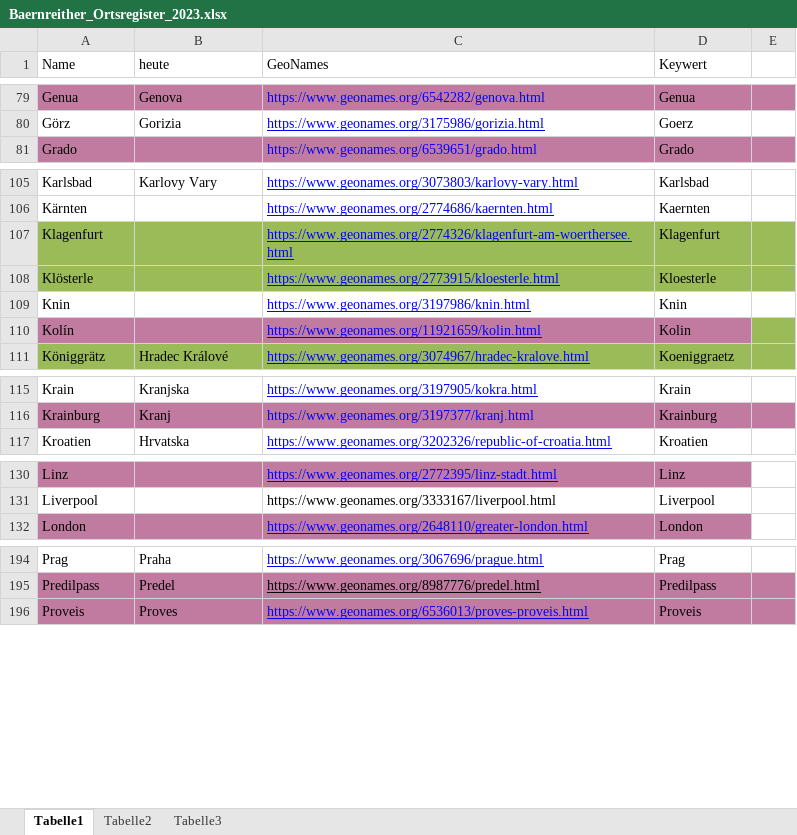
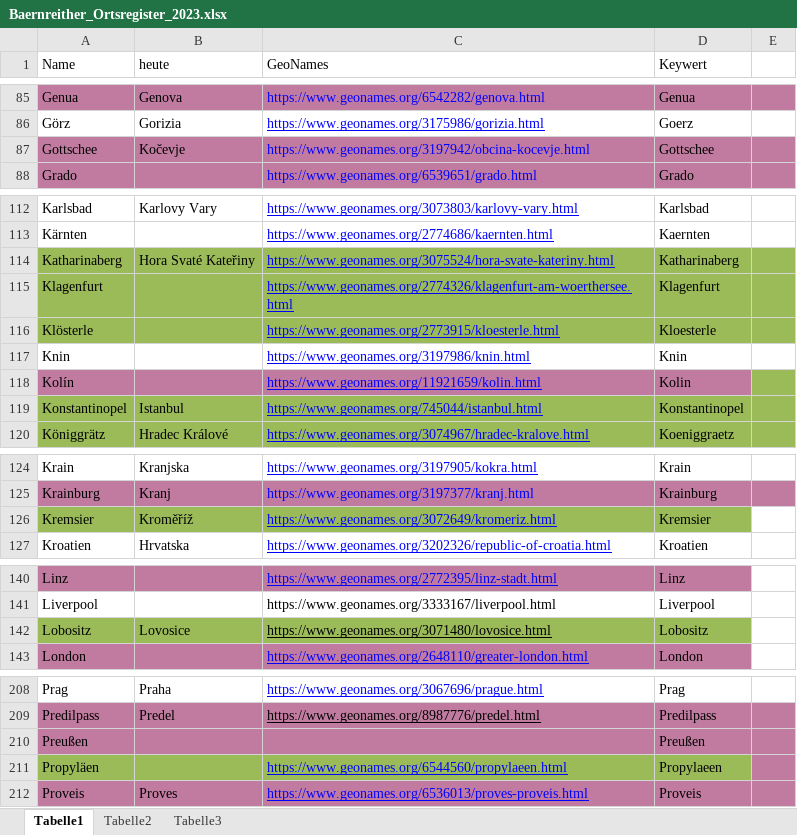
Before and after one commit to KfNGOe/baernreither-app, an Excel workbook: data/xlsx/Baernreither_Ortsregister_2023.xlsx, sheet Tabelle1, drawn as a sheet; only a part is shown, gaps mark what is left out; values as stored, in another font and other column widths than the file's, no borders; charts and pictures and table styles not drawn; the diff covers the shown part only; the diff names each change by its address in the sheet, - before the commit and + after, or states it on an @@ line.

```diff
--- a/data/xlsx/Baernreither_Ortsregister_2023.xlsx (sheet Tabelle1)
+++ b/data/xlsx/Baernreither_Ortsregister_2023.xlsx (sheet Tabelle1)
+row 87: Gottschee | Kočevje | https://www.geonames.org/3197942/obcina-kocevje.html | Gottschee
+row 114: Katharinaberg | Hora Svaté Kateřiny | https://www.geonames.org/3075524/hora-svate-kateriny.html | Katharinaberg
+row 119: Konstantinopel | Istanbul | https://www.geonames.org/745044/istanbul.html | Konstantinopel
+row 126: Kremsier | Kroměříž | https://www.geonames.org/3072649/kromeriz.html | Kremsier
+row 142: Lobositz | Lovosice | https://www.geonames.org/3071480/lovosice.html | Lobositz
+row 210: Preußen |  |  | Preußen
+row 211: Propyläen |  | https://www.geonames.org/6544560/propylaeen.html | Propylaeen
```
Also changed, not shown: 17 added rows elsewhere in this sheet, data/xlsx/Baernreither_Index_2023.xlsx, data/xlsx/Baernreither_Personenregister_2024.xlsx, 10 other files.
